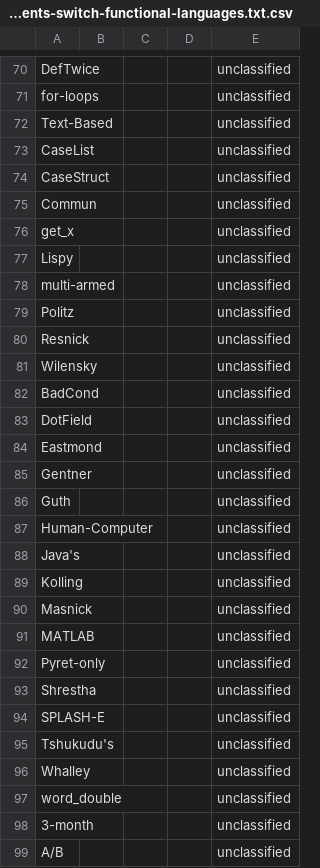
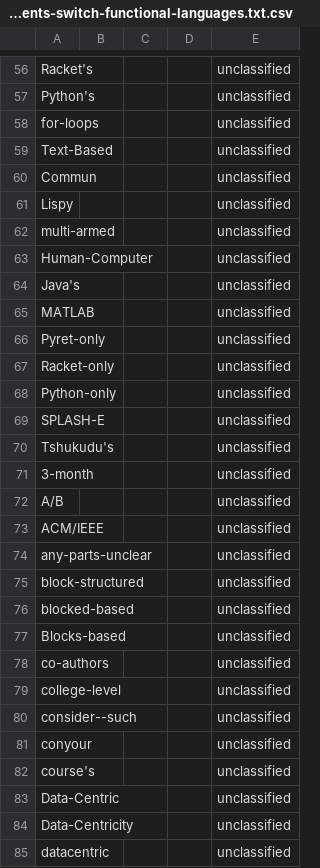
Before and after one commit to Chobbes/icfp-captioning-2023, a CSV file: September 7/what-happens-when-students-switch-functional-languages.txt.csv, drawn as a sheet; only a part is shown, gaps mark what is left out; the shorter side is filled out with more unchanged rows; removed rows and columns are numbered as before the commit, all else as after; the diff covers the shown part only; the diff names each change by its address in the sheet, - before the commit and + after, or states it on an @@ line.

Commit message:
Update what-happens-when-students-switch-functional-languages.txt.csv
Hi! I've just updated the table for my talk to remove words that I won't use during the talk.

```diff
--- a/September 7/what-happens-when-students-switch-functional-languages.txt.csv
+++ b/September 7/what-happens-when-students-switch-functional-languages.txt.csv
-A56: DefTwice
+A56: Racket's
+row 57: Python's |  |  |  | unclassified
-row 73: CaseList |  |  |  | unclassified
-row 74: CaseStruct |  |  |  | unclassified
-row 76: get_x |  |  |  | unclassified
-row 79: Politz |  |  |  | unclassified
-row 80: Resnick |  |  |  | unclassified
-row 81: Wilensky |  |  |  | unclassified
-row 82: BadCond |  |  |  | unclassified
-row 83: DotField |  |  |  | unclassified
-row 84: Eastmond |  |  |  | unclassified
-row 85: Gentner |  |  |  | unclassified
-row 86: Guth |  |  |  | unclassified
-row 89: Kolling |  |  |  | unclassified
-row 90: Masnick |  |  |  | unclassified
-A67: Shrestha
+A67: Racket-only
+row 68: Python-only |  |  |  | unclassified
-row 96: Whalley |  |  |  | unclassified
-row 97: word_double |  |  |  | unclassified
```
Also changed, not shown: 2 added rows and 70 removed rows elsewhere in this file.
